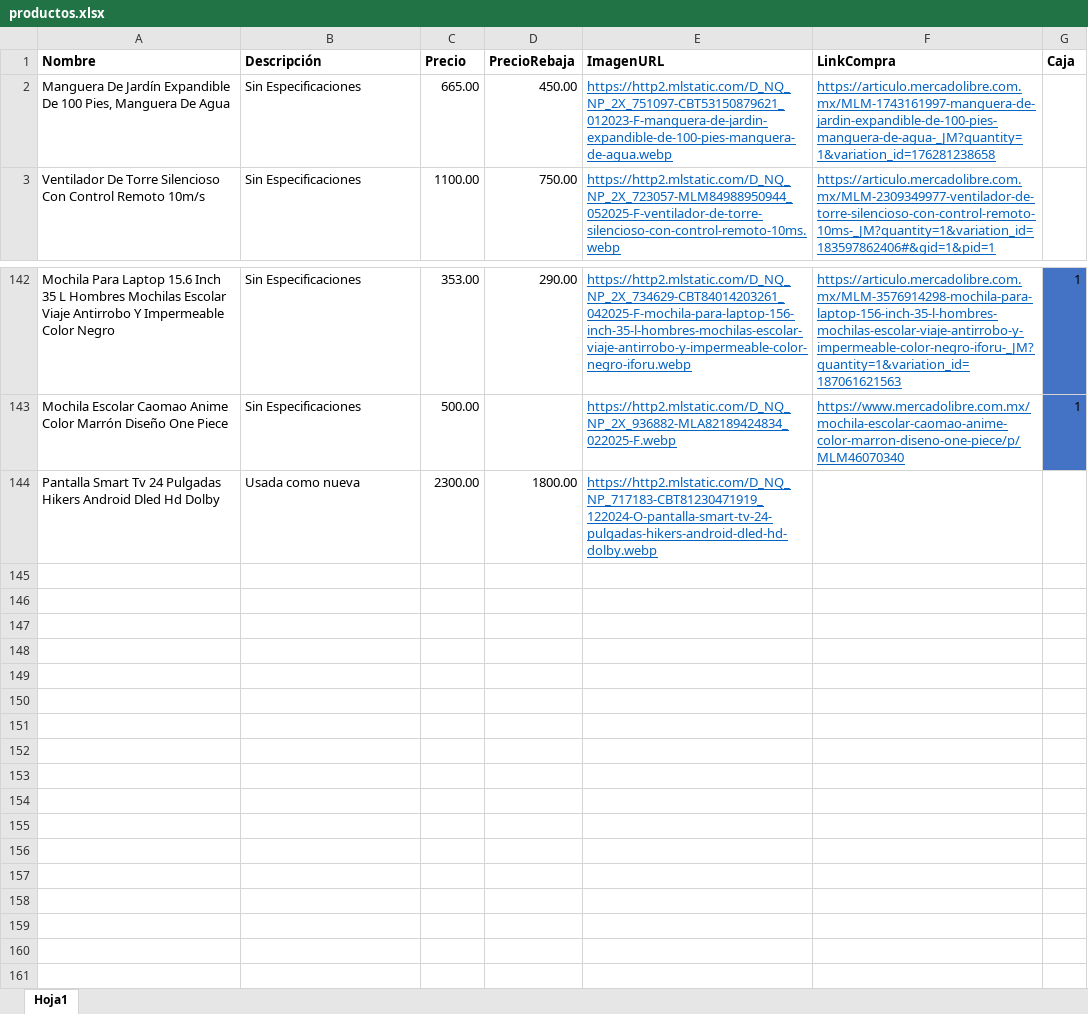
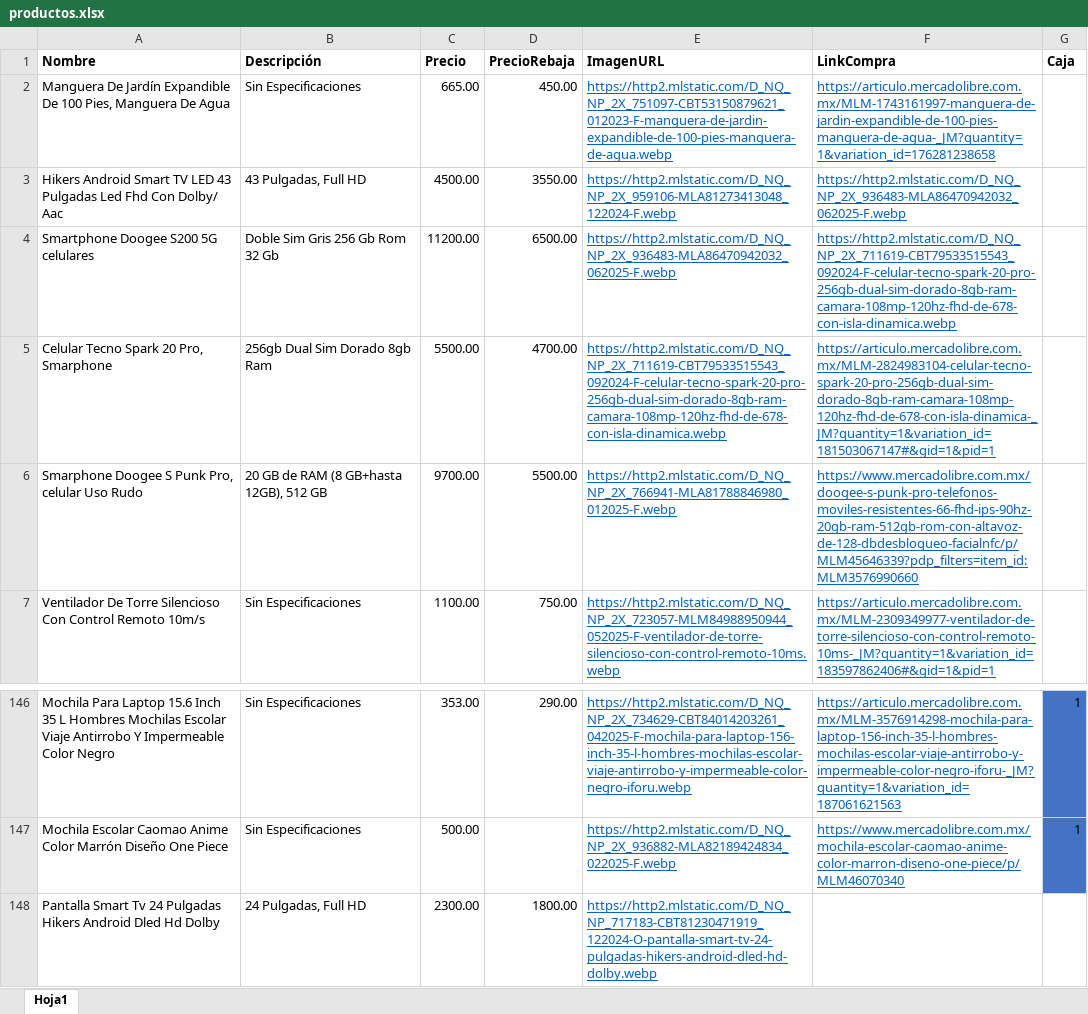
Before and after one commit to Panch17/Catalogo, an Excel workbook: productos.xlsx, sheet Hoja1, drawn as a sheet; only a part is shown, gaps mark what is left out; values as stored, in another font and other column widths than the file's, no borders; table styles not drawn; addresses are those after the commit; the diff names each change by its address in the sheet, - before the commit and + after, or states it on an @@ line.

Commit message:
Descripción de los cambios, Correccion de precios.

```diff
--- a/productos.xlsx (sheet Hoja1)
+++ b/productos.xlsx (sheet Hoja1)
+row 3: Hikers Android Smart TV LED 43 Pulgadas Led Fhd Con Dolby/ Aac | 43 Pulgadas, Full HD | 4500.00 | 3550.00 | https://http2.mlstatic.com/D_NQ_NP_2X_959106-MLA81273413048_122024-F.webp | https://http2.mlstatic.com/D_NQ_NP_2X_936483-MLA86470942032_062025-F.webp
+row 4: Smartphone Doogee S200 5G celulares | Doble Sim Gris 256 Gb Rom 32 Gb | 11200.00 | 6500.00 | https://http2.mlstatic.com/D_NQ_NP_2X_936483-MLA86470942032_062025-F.webp | https://http2.mlstatic.com/D_NQ_NP_2X_711619-CBT79533515543_092024-F-celular-tecno-spark-20-pro-256gb-dual-sim-dorado-8gb-ram-camara-108mp-120hz-fhd-de-678-con-isla-dinamica.webp
+row 5: Celular Tecno Spark 20 Pro, Smarphone | 256gb Dual Sim Dorado 8gb Ram | 5500.00 | 4700.00 | https://http2.mlstatic.com/D_NQ_NP_2X_711619-CBT79533515543_092024-F-celular-tecno-spark-20-pro-256gb-dual-sim-dorado-8gb-ram-camara-108mp-120hz-fhd-de-678-con-isla-dinamica.webp | https://articulo.mercadolibre.com.mx/MLM-2824983104-celular-tecno-spark-20-pro-256gb-dual-sim-dorado-8gb-ram-camara-108mp-120hz-fhd-de-678-con-isla-dinamica-_JM?quantity=1&variation_id=181503067147#&gid=1&pid=1
+row 6: Smarphone Doogee S Punk Pro, celular Uso Rudo | 20 GB de RAM (8 GB+hasta 12GB), 512 GB | 9700.00 | 5500.00 | https://http2.mlstatic.com/D_NQ_NP_2X_766941-MLA81788846980_012025-F.webp | https://www.mercadolibre.com.mx/doogee-s-punk-pro-telefonos-moviles-resistentes-66-fhd-ips-90hz-20gb-ram-512gb-rom-con-altavoz-de-128-dbdesbloqueo-facialnfc/p/MLM45646339?pdp_filters=item_id:MLM3576990660
-B148 (Descripción): Usada como nueva
+B148 (Descripción): 24 Pulgadas, Full HD
```
Also changed, not shown: 1 other file.
